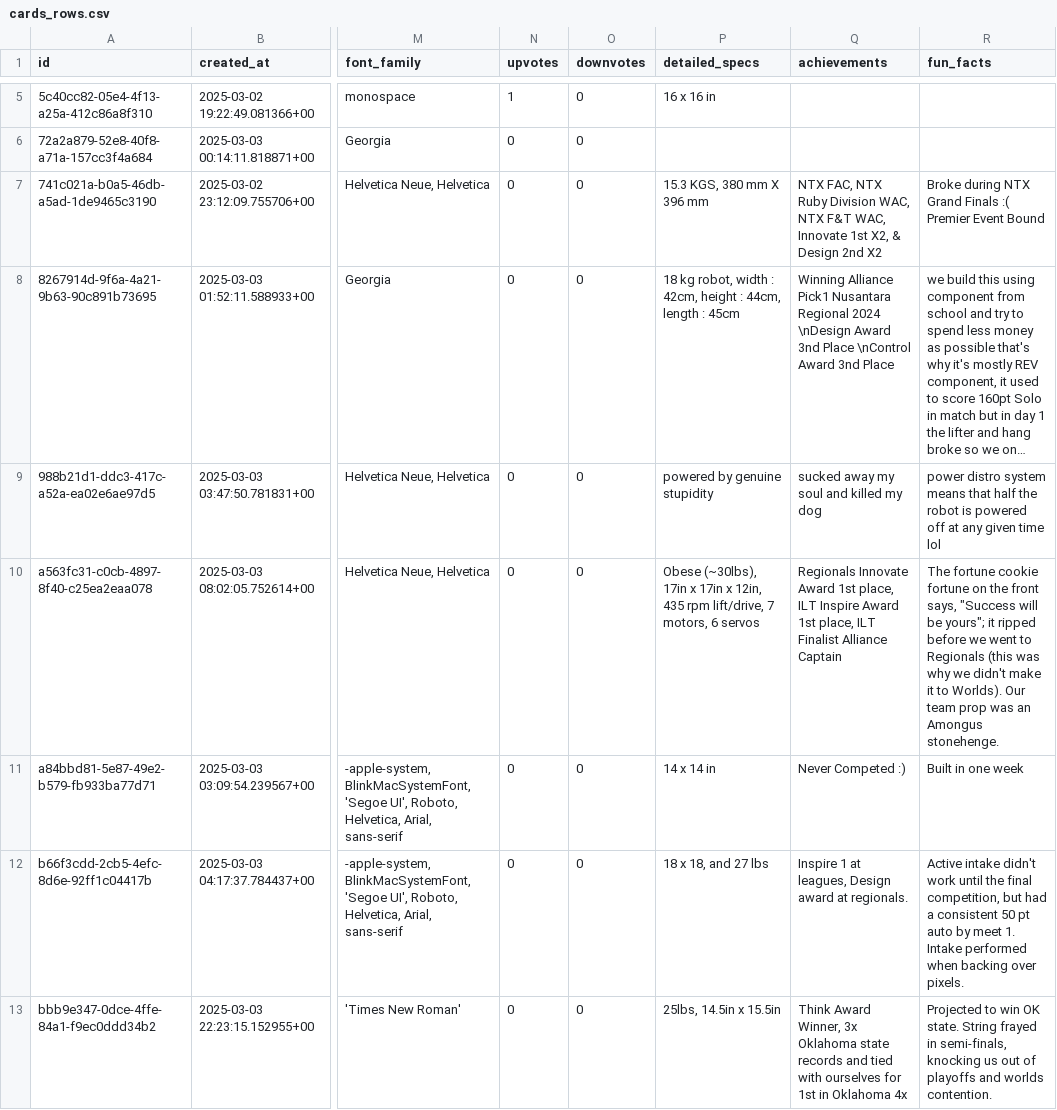
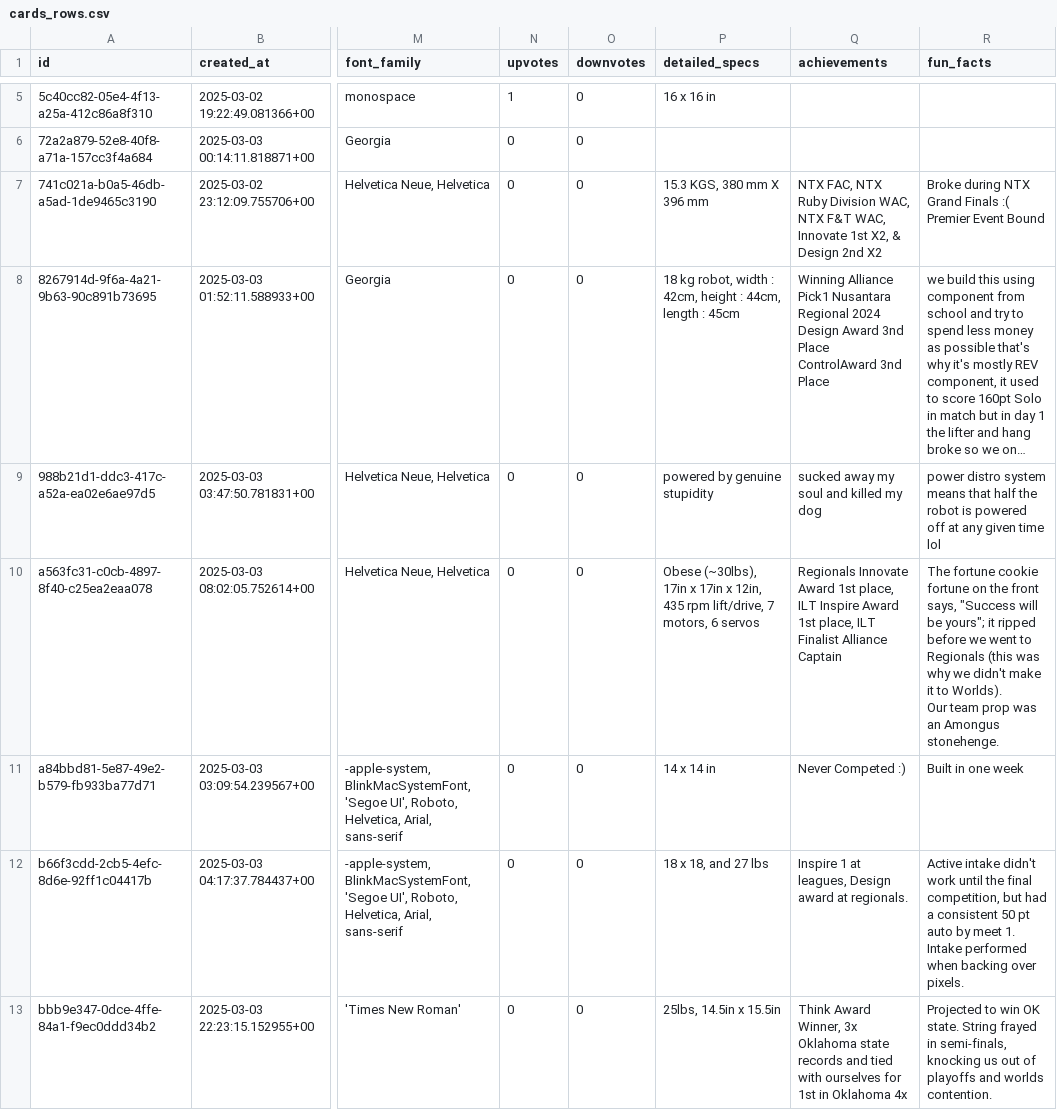
Before and after one commit to krill11/krill11.github.io, a CSV file: robots/files/cards_rows.csv, drawn as a sheet; only a part is shown, gaps mark what is left out; long unchanged cells end in …; ↵ is a line break in a cell; the diff covers the shown part only; the diff names each change by its address in the sheet, - before the commit and + after, or states it on an @@ line.

```diff
--- a/robots/files/cards_rows.csv
+++ b/robots/files/cards_rows.csv
-R7 (fun_facts): …Event Bound
+R7 (fun_facts): …Event Bound
-Q8 (achievements): …Regional 2024 \nDesign Award 3nd Place \nControl Award 3nd Place
+Q8 (achievements): …Regional 2024 ↵ Design Award 3nd Place ↵ ControlAward 3nd Place
-R10 (fun_facts): …Amongus stonehenge.
+R10 (fun_facts): …Amongus stonehenge.
-R12 (fun_facts): …over pixels.
+R12 (fun_facts): …over pixels.
```
Also changed, not shown: 3 added rows and 2 edited cells elsewhere in this file, 20 other files.
